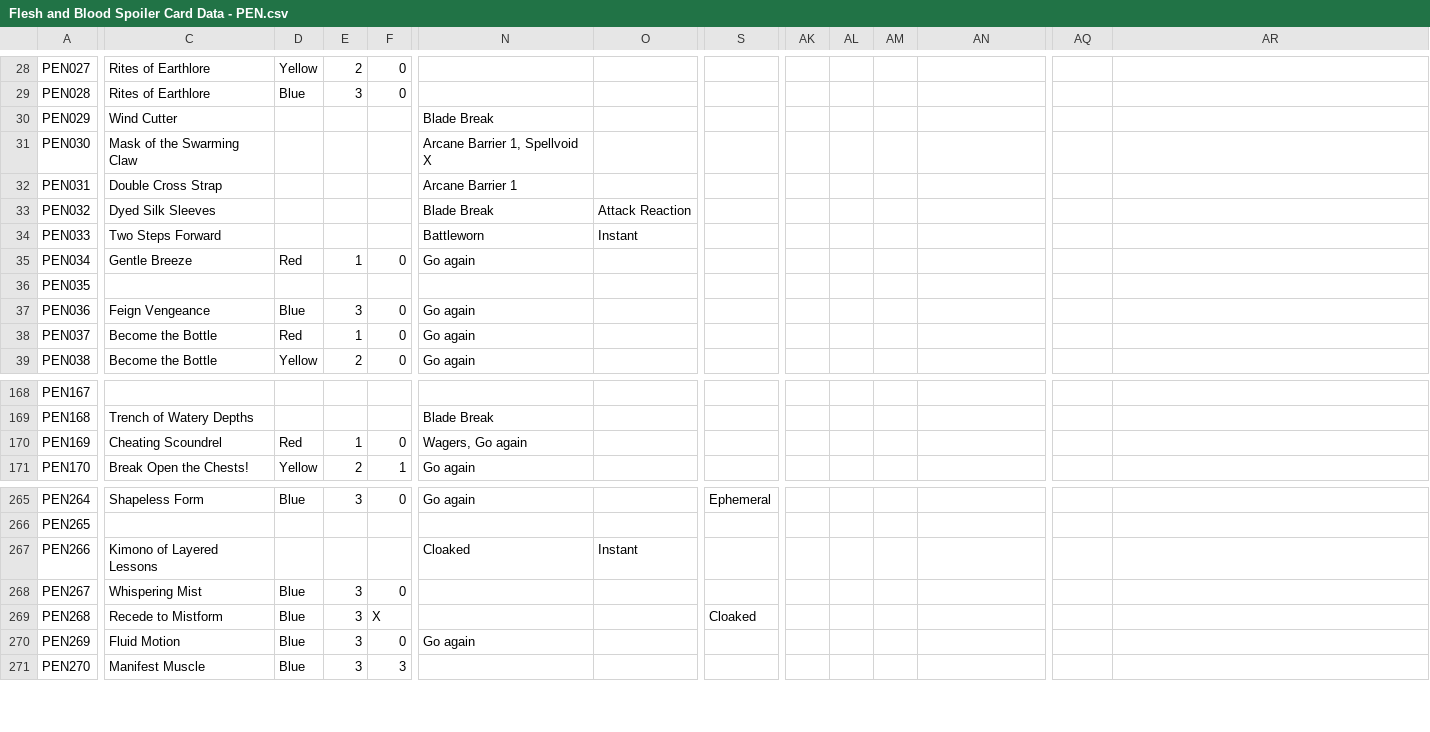
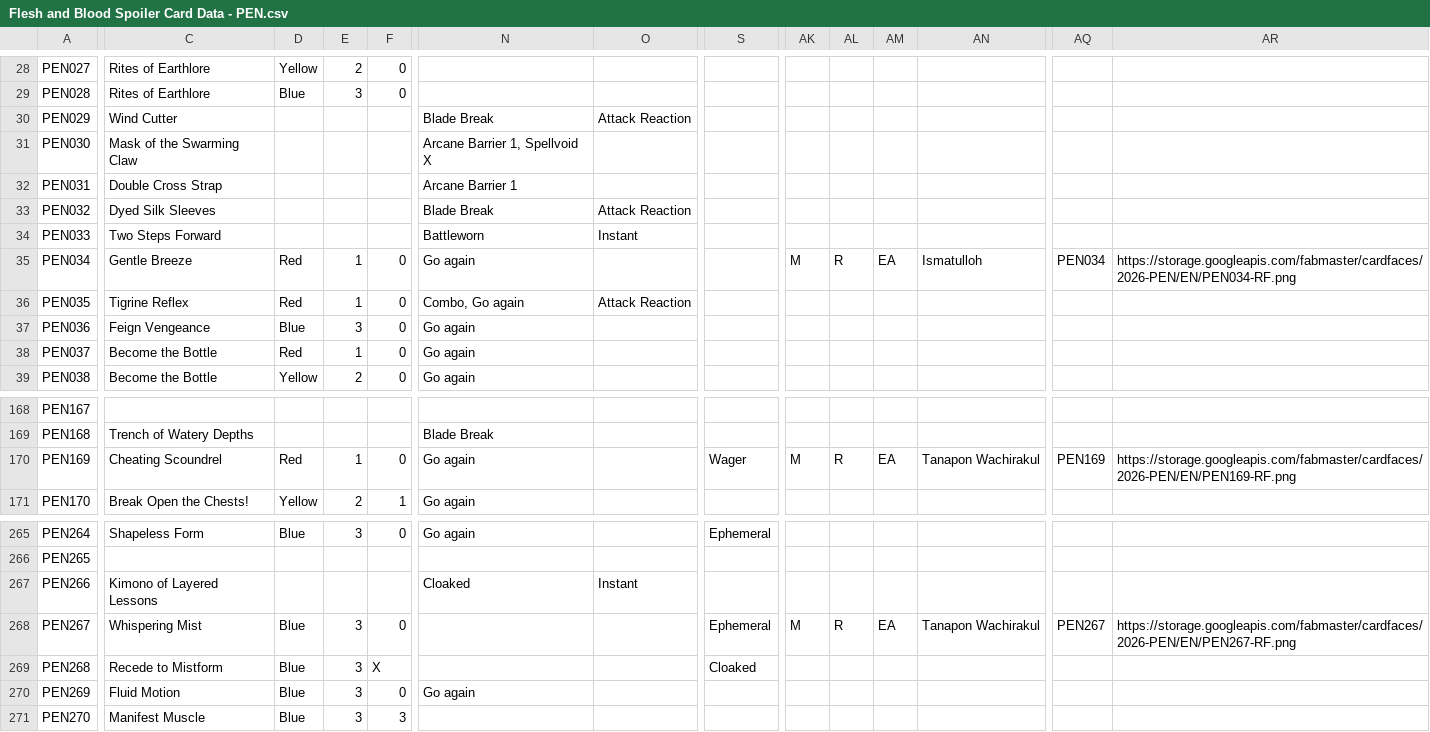
Before and after one commit to fabrary/cards, a CSV file: packages/cards/scripts/Spoiled/Flesh and Blood Spoiler Card Data - PEN.csv, drawn as a sheet; only a part is shown, gaps mark what is left out; the diff covers the shown part only; the diff names each change by its address in the sheet, - before the commit and + after, or states it on an @@ line.

Commit message:
add cards and prints

```diff
--- a/packages/cards/scripts/Spoiled/Flesh and Blood Spoiler Card Data - PEN.csv
+++ b/packages/cards/scripts/Spoiled/Flesh and Blood Spoiler Card Data - PEN.csv
-O30: (empty)
+O30: Attack Reaction
-AK35: (empty)
+AK35: M
-AL35: (empty)
+AL35: R
-AM35: (empty)
+AM35: EA
-AN35: (empty)
+AN35: Ismatulloh
-AQ35: (empty)
+AQ35: PEN034
-AR35: (empty)
+AR35: https://storage.googleapis.com/fabmaster/cardfaces/2026-PEN/EN/PEN034-RF.png
-C36: (empty)
+C36: Tigrine Reflex
-D36: (empty)
+D36: Red
-E36: (empty)
+E36: 1
-F36: (empty)
+F36: 0
-N36: (empty)
+N36: Combo, Go again
-O36: (empty)
+O36: Attack Reaction
-N170: Wagers, Go again
+N170: Go again
-S170: (empty)
+S170: Wager
-AK170: (empty)
+AK170: M
-AL170: (empty)
+AL170: R
-AM170: (empty)
+AM170: EA
-AN170: (empty)
+AN170: Tanapon Wachirakul
-AQ170: (empty)
+AQ170: PEN169
-AR170: (empty)
+AR170: https://storage.googleapis.com/fabmaster/cardfaces/2026-PEN/EN/PEN169-RF.png
-S268: (empty)
+S268: Ephemeral
-AK268: (empty)
+AK268: M
-AL268: (empty)
+AL268: R
-AM268: (empty)
+AM268: EA
-AN268: (empty)
+AN268: Tanapon Wachirakul
-AQ268: (empty)
+AQ268: PEN267
-AR268: (empty)
+AR268: https://storage.googleapis.com/fabmaster/cardfaces/2026-PEN/EN/PEN267-RF.png
```
Also changed, not shown: 70 edited cells elsewhere in this file, 6 other files.
